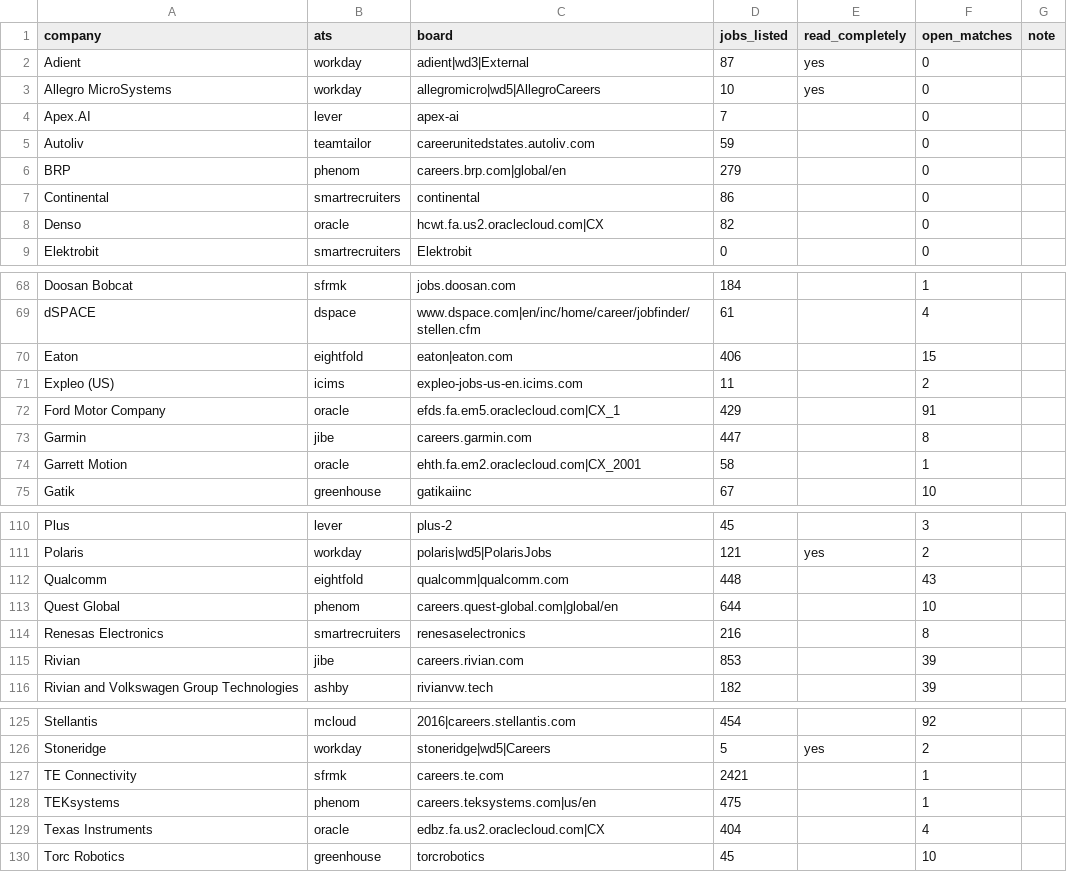
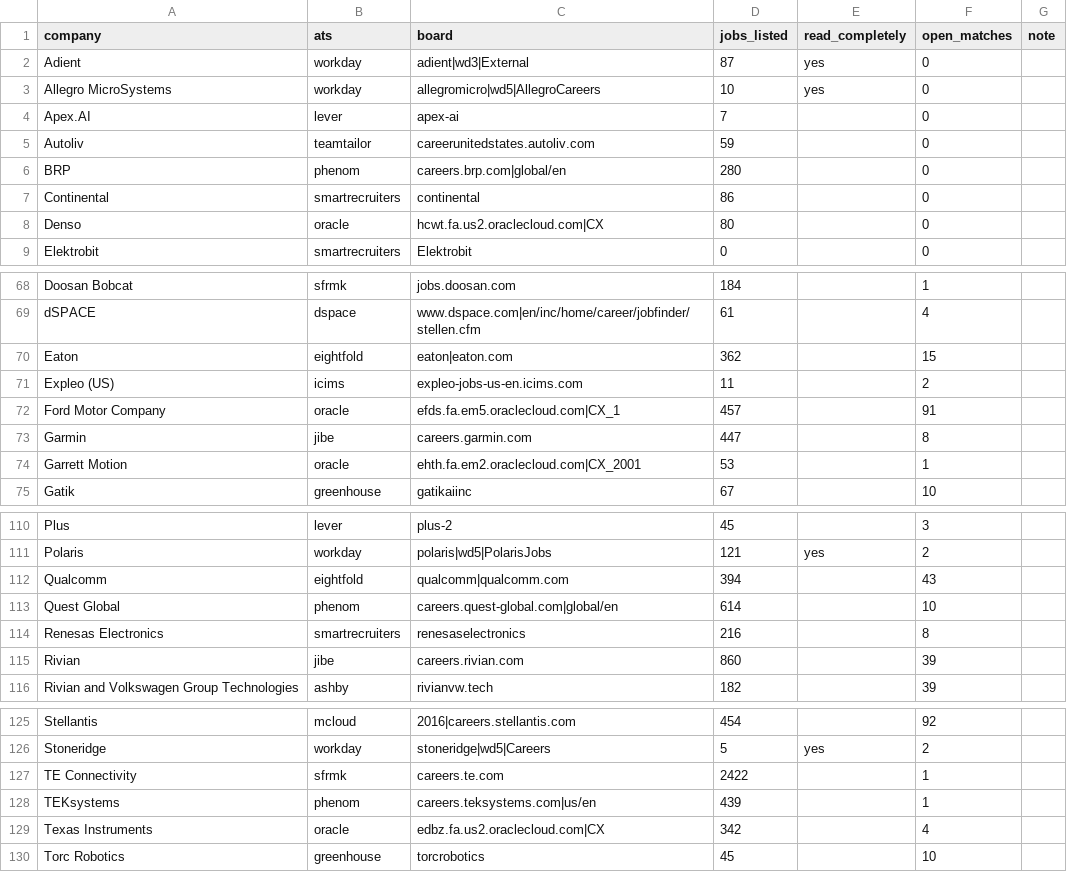
Before and after one commit to chandrakodali/job-radar, a CSV file: data/automotive/coverage.csv, drawn as a sheet; only a part is shown, gaps mark what is left out; the diff covers the shown part only.

```diff
--- a/data/automotive/coverage.csv
+++ b/data/automotive/coverage.csv
@@ -5,5 +5,5 @@ Apex.AI,lever,apex-ai,7,,0,
 Autoliv,teamtailor,careerunitedstates.autoliv.com,59,,0,
-BRP,phenom,careers.brp.com|global/en,279,,0,
+BRP,phenom,careers.brp.com|global/en,280,,0,
 Continental,smartrecruiters,continental,86,,0,
-Denso,oracle,hcwt.fa.us2.oraclecloud.com|CX,82,,0,
+Denso,oracle,hcwt.fa.us2.oraclecloud.com|CX,80,,0,
 Elektrobit,smartrecruiters,Elektrobit,0,,0,
@@ -69,7 +69,7 @@ Doosan Bobcat,sfrmk,jobs.doosan.com,184,,1,
 dSPACE,dspace,www.dspace.com|en/inc/home/career/jobfinder/stellen.cfm,61,,4,
-Eaton,eightfold,eaton|eaton.com,406,,15,
+Eaton,eightfold,eaton|eaton.com,362,,15,
 Expleo (US),icims,expleo-jobs-us-en.icims.com,11,,2,
-Ford Motor Company,oracle,efds.fa.em5.oraclecloud.com|CX_1,429,,91,
+Ford Motor Company,oracle,efds.fa.em5.oraclecloud.com|CX_1,457,,91,
 Garmin,jibe,careers.garmin.com,447,,8,
-Garrett Motion,oracle,ehth.fa.em2.oraclecloud.com|CX_2001,58,,1,
+Garrett Motion,oracle,ehth.fa.em2.oraclecloud.com|CX_2001,53,,1,
 Gatik,greenhouse,gatikaiinc,67,,10,
@@ -111,6 +111,6 @@ Plus,lever,plus-2,45,,3,
 Polaris,workday,polaris|wd5|PolarisJobs,121,yes,2,
-Qualcomm,eightfold,qualcomm|qualcomm.com,448,,43,
-Quest Global,phenom,careers.quest-global.com|global/en,644,,10,
+Qualcomm,eightfold,qualcomm|qualcomm.com,394,,43,
+Quest Global,phenom,careers.quest-global.com|global/en,614,,10,
 Renesas Electronics,smartrecruiters,renesaselectronics,216,,8,
-Rivian,jibe,careers.rivian.com,853,,39,
+Rivian,jibe,careers.rivian.com,860,,39,
 Rivian and Volkswagen Group Technologies,ashby,rivianvw.tech,182,,39,
@@ -126,5 +126,5 @@ Stellantis,mcloud,2016|careers.stellantis.com,454,,92,
 Stoneridge,workday,stoneridge|wd5|Careers,5,yes,2,
-TE Connectivity,sfrmk,careers.te.com,2421,,1,
-TEKsystems,phenom,careers.teksystems.com|us/en,475,,1,
-Texas Instruments,oracle,edbz.fa.us2.oraclecloud.com|CX,404,,4,
+TE Connectivity,sfrmk,careers.te.com,2422,,1,
+TEKsystems,phenom,careers.teksystems.com|us/en,439,,1,
+Texas Instruments,oracle,edbz.fa.us2.oraclecloud.com|CX,342,,4,
 Torc Robotics,greenhouse,torcrobotics,45,,10,
```
Also changed, not shown: 6 edited cells elsewhere in this file, data/automotive/matches.csv, data/automotive/rejected.csv, 5 other files.
